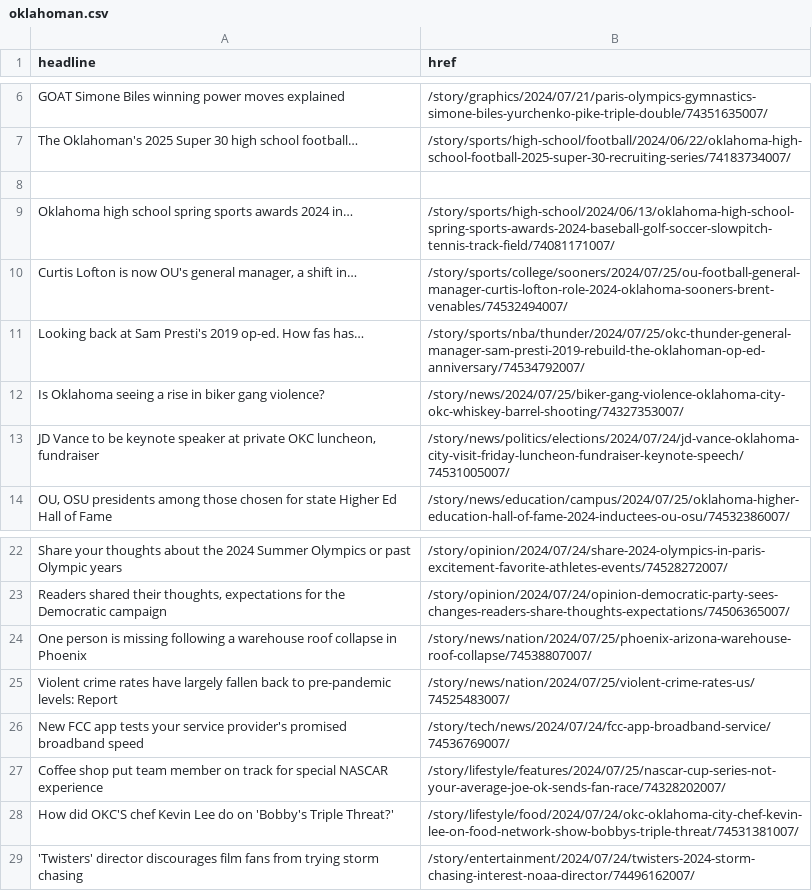
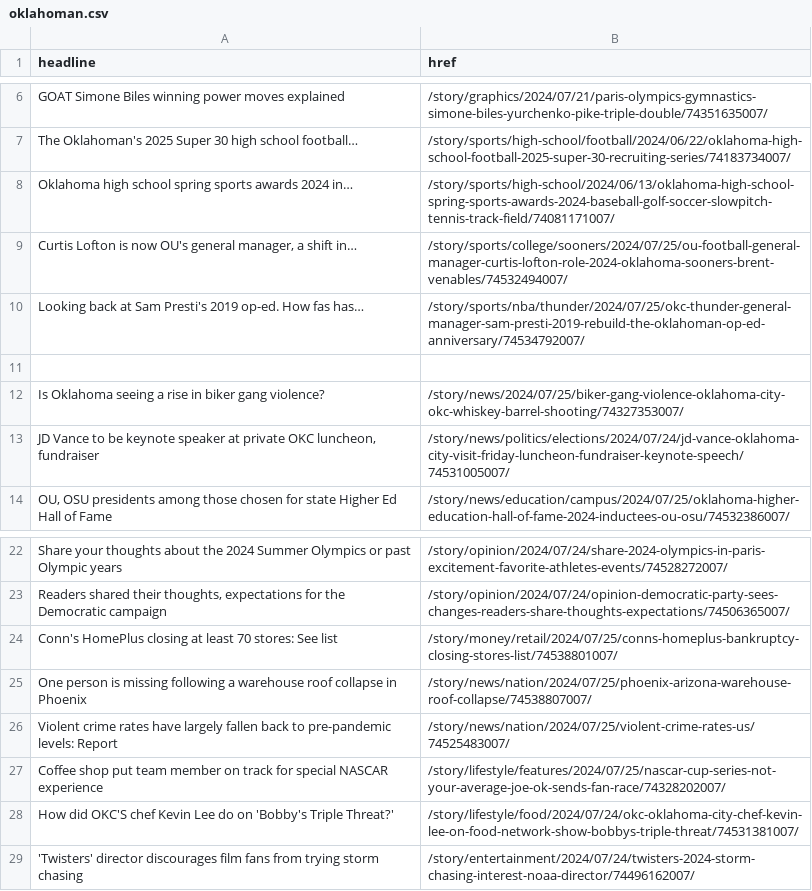
Before and after one commit to jessieblaeser/auto-scraper, a CSV file: oklahoman.csv, drawn as a sheet; only a part is shown, gaps mark what is left out.

```diff
--- a/oklahoman.csv
+++ b/oklahoman.csv
@@ -7,3 +7,2 @@ GOAT Simone Biles winning power moves explained,/story/graphics/2024/07/21/paris
 The Oklahoman's 2025 Super 30 high school football…,/story/sports/high-school/football/2024/06/22/oklahoma-high-school-football-2025-super-30-recruiting-series/74183734007/
-,
 Oklahoma high school spring sports awards 2024 in…,/story/sports/high-school/2024/06/13/oklahoma-high-school-spring-sports-awards-2024-baseball-golf-soccer-slowpitch-tennis-track-field/74081171007/
@@ -11,2 +10,3 @@ Oklahoma high school spring sports awards 2024 in…,/story/sports/high-school/2
 Looking back at Sam Presti's 2019 op-ed. How fas has…,/story/sports/nba/thunder/2024/07/25/okc-thunder-general-manager-sam-presti-2019-rebuild-the-oklahoman-op-ed-anniversary/74534792007/
+,
 Is Oklahoma seeing a rise in biker gang violence?,/story/news/2024/07/25/biker-gang-violence-oklahoma-city-okc-whiskey-barrel-shooting/74327353007/
@@ -23,5 +23,5 @@ Share your thoughts about the 2024 Summer Olympics or past Olympic years,/story/
 "Readers shared their thoughts, expectations for the Democratic campaign",/story/opinion/2024/07/24/opinion-democratic-party-sees-changes-readers-share-thoughts-expectations/74506365007/
+Conn's HomePlus closing at least 70 stores: See list,/story/money/retail/2024/07/25/conns-homeplus-bankruptcy-closing-stores-list/74538801007/
 One person is missing following a warehouse roof collapse in Phoenix,/story/news/nation/2024/07/25/phoenix-arizona-warehouse-roof-collapse/74538807007/
 Violent crime rates have largely fallen back to pre-pandemic levels: Report,/story/news/nation/2024/07/25/violent-crime-rates-us/74525483007/
-New FCC app tests your service provider's promised broadband speed,/story/tech/news/2024/07/24/fcc-app-broadband-service/74536769007/
 Coffee shop put team member on track for special NASCAR experience,/story/lifestyle/features/2024/07/25/nascar-cup-series-not-your-average-joe-ok-sends-fan-race/74328202007/
```
